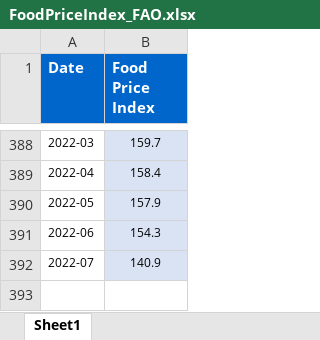
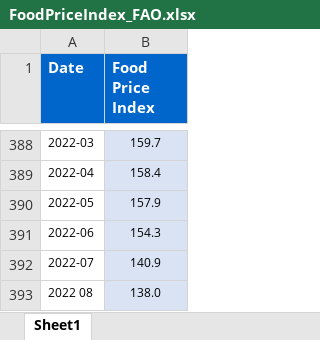
Before and after one commit to ali-meesam/Canpotex, an Excel workbook: DataFeeds/FoodPriceIndex_FAO.xlsx, sheet Sheet1, drawn as a sheet; only a part is shown, gaps mark what is left out; values as stored, in another font and other column widths than the file's, no borders; the diff names each change by its address in the sheet, - before the commit and + after, or states it on an @@ line.

```diff
--- a/DataFeeds/FoodPriceIndex_FAO.xlsx (sheet Sheet1)
+++ b/DataFeeds/FoodPriceIndex_FAO.xlsx (sheet Sheet1)
+row 393: 2022 08 | 138.0
```
Also changed, not shown: DataFeeds/BrazilCFR.xlsx, DataFeeds/DataSources.xlsx, 19 other files.
